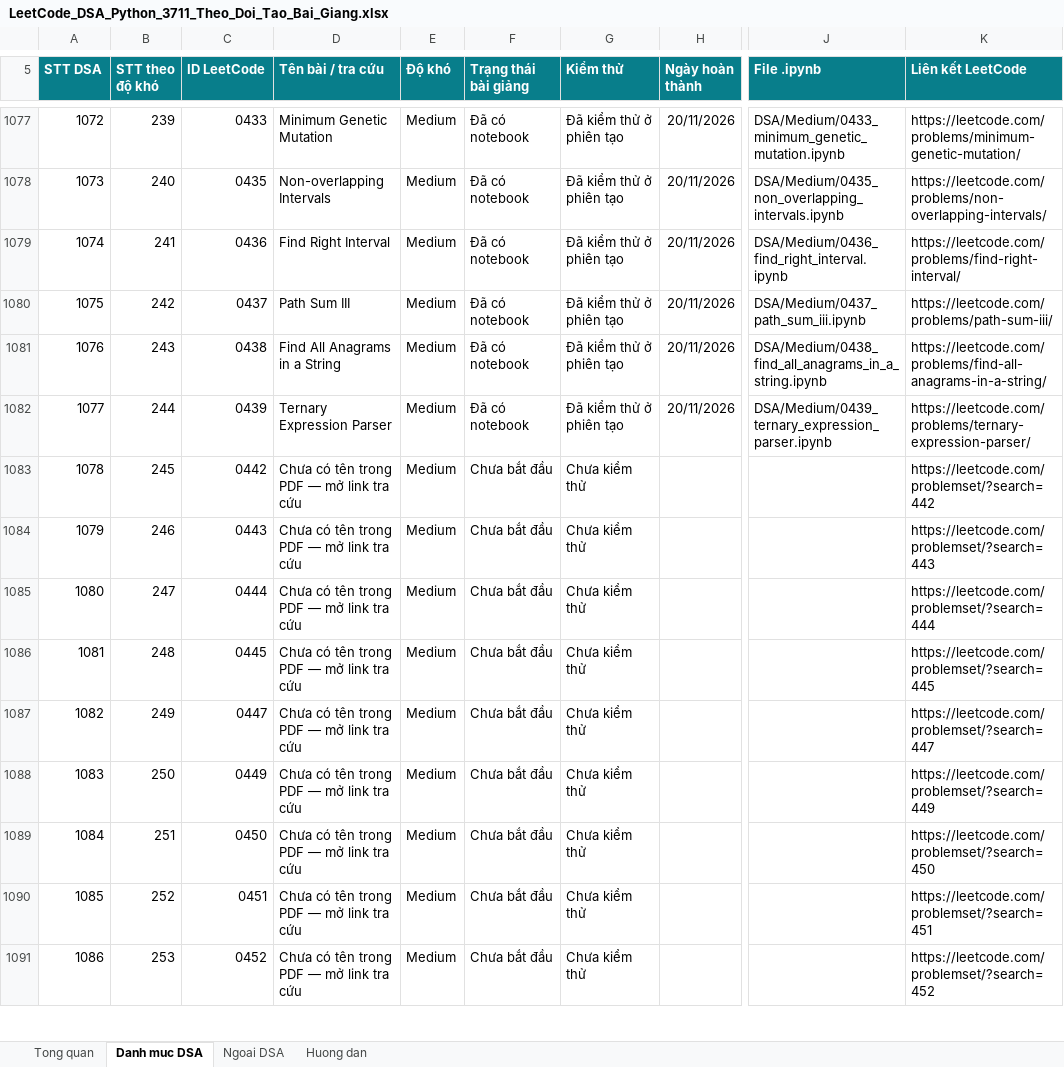
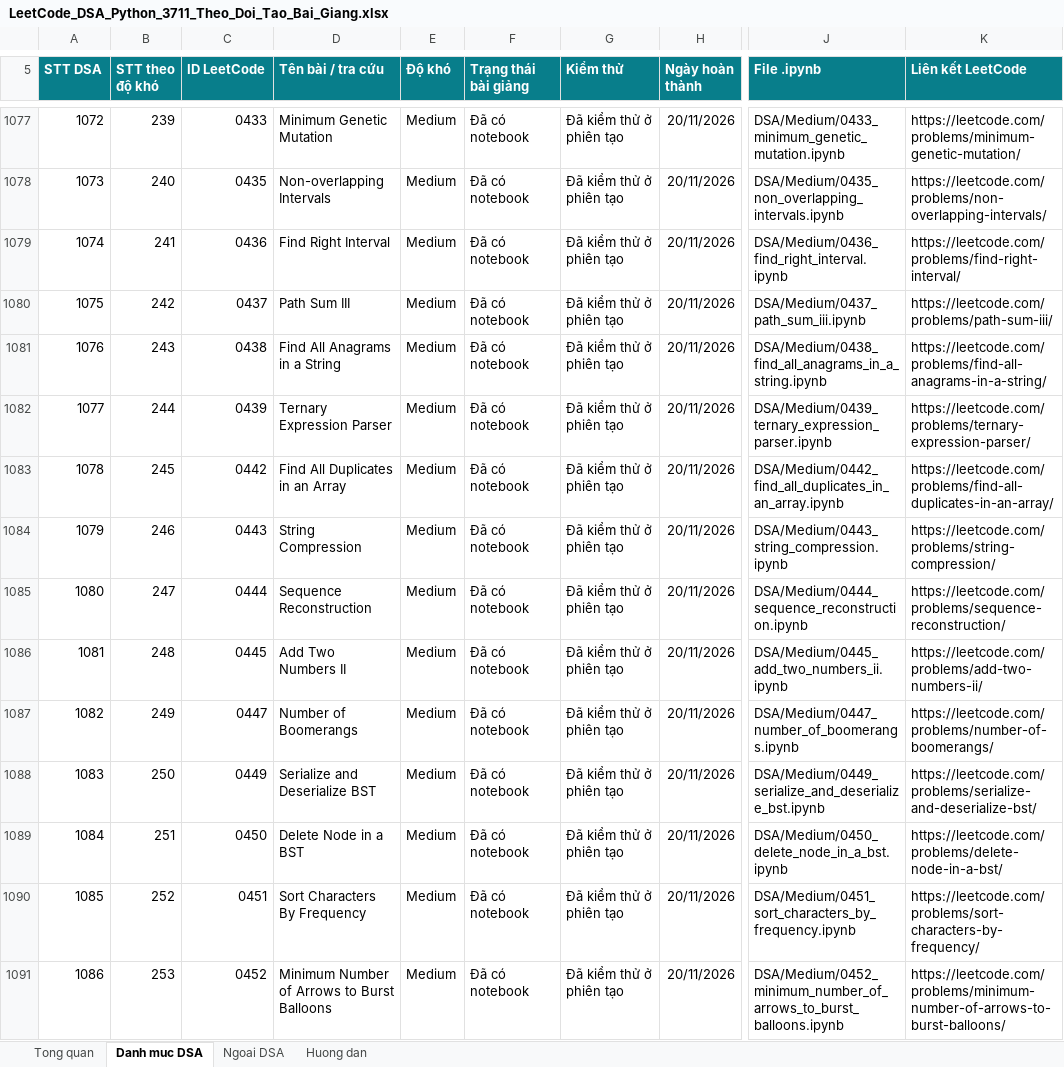
Before and after one commit to lhaochen118-ship-it/LeetCode, an Excel workbook: LeetCode_DSA_Python_3711_Theo_Doi_Tao_Bai_Giang.xlsx, sheet Danh muc DSA, drawn as a sheet; only a part is shown, gaps mark what is left out; values as stored, in another font and other column widths than the file's, no borders; conditional formats and table styles not drawn; the diff covers the shown part only; the diff names each change by its address in the sheet, - before the commit and + after, or states it on an @@ line.

```diff
--- a/LeetCode_DSA_Python_3711_Theo_Doi_Tao_Bai_Giang.xlsx (sheet Danh muc DSA)
+++ b/LeetCode_DSA_Python_3711_Theo_Doi_Tao_Bai_Giang.xlsx (sheet Danh muc DSA)
-D1083 (Tên bài / tra cứu): Chưa có tên trong PDF — mở link tra cứu
+D1083 (Tên bài / tra cứu): Find All Duplicates in an Array
-F1083:F1091 (Trạng thái bài giảng): Chưa bắt đầu
+F1083:F1091 (Trạng thái bài giảng): Đã có notebook
-G1083:G1091 (Kiểm thử): Chưa kiểm thử
+G1083:G1091 (Kiểm thử): Đã kiểm thử ở phiên tạo
-H1083:H1091 (Ngày hoàn thành): (empty)
+H1083:H1091 (Ngày hoàn thành): 20/11/2026
-J1083 (File .ipynb): (empty)
+J1083 (File .ipynb): DSA/Medium/0442_find_all_duplicates_in_an_array.ipynb
-K1083 (Liên kết LeetCode): https://leetcode.com/problemset/?search=442
+K1083 (Liên kết LeetCode): https://leetcode.com/problems/find-all-duplicates-in-an-array/
-D1084 (Tên bài / tra cứu): Chưa có tên trong PDF — mở link tra cứu
+D1084 (Tên bài / tra cứu): String Compression
-J1084 (File .ipynb): (empty)
+J1084 (File .ipynb): DSA/Medium/0443_string_compression.ipynb
-K1084 (Liên kết LeetCode): https://leetcode.com/problemset/?search=443
+K1084 (Liên kết LeetCode): https://leetcode.com/problems/string-compression/
-D1085 (Tên bài / tra cứu): Chưa có tên trong PDF — mở link tra cứu
+D1085 (Tên bài / tra cứu): Sequence Reconstruction
-J1085 (File .ipynb): (empty)
+J1085 (File .ipynb): DSA/Medium/0444_sequence_reconstruction.ipynb
-K1085 (Liên kết LeetCode): https://leetcode.com/problemset/?search=444
+K1085 (Liên kết LeetCode): https://leetcode.com/problems/sequence-reconstruction/
-D1086 (Tên bài / tra cứu): Chưa có tên trong PDF — mở link tra cứu
+D1086 (Tên bài / tra cứu): Add Two Numbers II
-J1086 (File .ipynb): (empty)
+J1086 (File .ipynb): DSA/Medium/0445_add_two_numbers_ii.ipynb
-K1086 (Liên kết LeetCode): https://leetcode.com/problemset/?search=445
+K1086 (Liên kết LeetCode): https://leetcode.com/problems/add-two-numbers-ii/
-D1087 (Tên bài / tra cứu): Chưa có tên trong PDF — mở link tra cứu
+D1087 (Tên bài / tra cứu): Number of Boomerangs
-J1087 (File .ipynb): (empty)
+J1087 (File .ipynb): DSA/Medium/0447_number_of_boomerangs.ipynb
-K1087 (Liên kết LeetCode): https://leetcode.com/problemset/?search=447
+K1087 (Liên kết LeetCode): https://leetcode.com/problems/number-of-boomerangs/
-D1088 (Tên bài / tra cứu): Chưa có tên trong PDF — mở link tra cứu
+D1088 (Tên bài / tra cứu): Serialize and Deserialize BST
-J1088 (File .ipynb): (empty)
+J1088 (File .ipynb): DSA/Medium/0449_serialize_and_deserialize_bst.ipynb
-K1088 (Liên kết LeetCode): https://leetcode.com/problemset/?search=449
+K1088 (Liên kết LeetCode): https://leetcode.com/problems/serialize-and-deserialize-bst/
-D1089 (Tên bài / tra cứu): Chưa có tên trong PDF — mở link tra cứu
+D1089 (Tên bài / tra cứu): Delete Node in a BST
-J1089 (File .ipynb): (empty)
+J1089 (File .ipynb): DSA/Medium/0450_delete_node_in_a_bst.ipynb
-K1089 (Liên kết LeetCode): https://leetcode.com/problemset/?search=450
+K1089 (Liên kết LeetCode): https://leetcode.com/problems/delete-node-in-a-bst/
-D1090 (Tên bài / tra cứu): Chưa có tên trong PDF — mở link tra cứu
+D1090 (Tên bài / tra cứu): Sort Characters By Frequency
-J1090 (File .ipynb): (empty)
+J1090 (File .ipynb): DSA/Medium/0451_sort_characters_by_frequency.ipynb
-K1090 (Liên kết LeetCode): https://leetcode.com/problemset/?search=451
+K1090 (Liên kết LeetCode): https://leetcode.com/problems/sort-characters-by-frequency/
-D1091 (Tên bài / tra cứu): Chưa có tên trong PDF — mở link tra cứu
+D1091 (Tên bài / tra cứu): Minimum Number of Arrows to Burst Balloons
-J1091 (File .ipynb): (empty)
+J1091 (File .ipynb): DSA/Medium/0452_minimum_number_of_arrows_to_burst_balloons.ipynb
-K1091 (Liên kết LeetCode): https://leetcode.com/problemset/?search=452
+K1091 (Liên kết LeetCode): https://leetcode.com/problems/minimum-number-of-arrows-to-burst-balloons/
```
Also changed, not shown: 66 edited cells elsewhere in this sheet, 2 other files.
